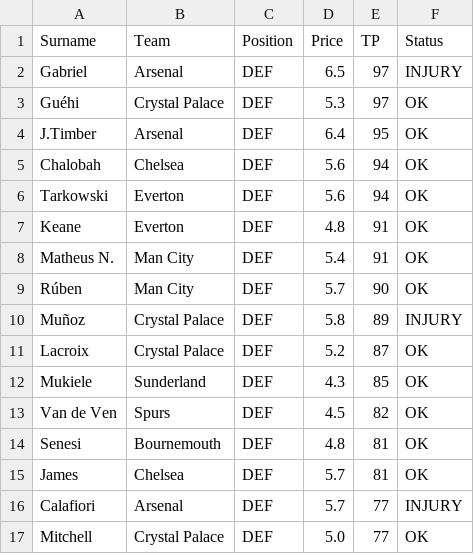
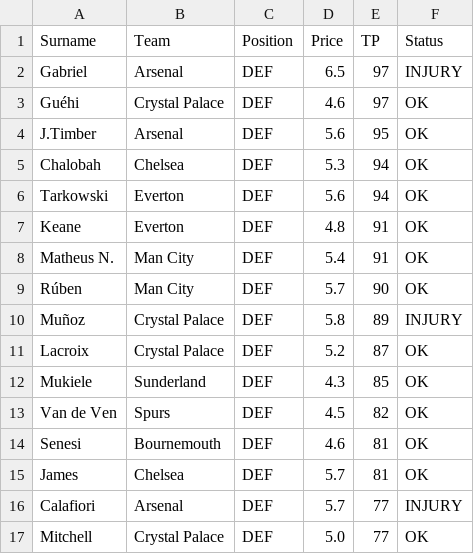
Before and after one commit to ianchanning/fpl-dominator, a CSV file: gw19/defenders.csv, drawn as a sheet; only a part is shown.

```diff
--- a/gw19/defenders.csv
+++ b/gw19/defenders.csv
@@ -2,5 +2,5 @@ Surname,Team,Position,Price,TP,Status
 Gabriel,Arsenal,DEF,6.5,97,INJURY
-Guéhi,Crystal Palace,DEF,5.3,97,OK
-J.Timber,Arsenal,DEF,6.4,95,OK
-Chalobah,Chelsea,DEF,5.6,94,OK
+Guéhi,Crystal Palace,DEF,4.6,97,OK
+J.Timber,Arsenal,DEF,5.6,95,OK
+Chalobah,Chelsea,DEF,5.3,94,OK
 Tarkowski,Everton,DEF,5.6,94,OK
@@ -13,3 +13,3 @@ Mukiele,Sunderland,DEF,4.3,85,OK
 Van de Ven,Spurs,DEF,4.5,82,OK
-Senesi,Bournemouth,DEF,4.8,81,OK
+Senesi,Bournemouth,DEF,4.6,81,OK
 James,Chelsea,DEF,5.7,81,OK
```
Also changed, not shown: gw19/forwards.csv, gw19/fpl_master_database_FINAL_v5.csv, 6 other files.
